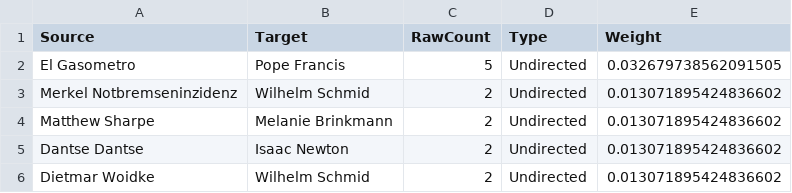
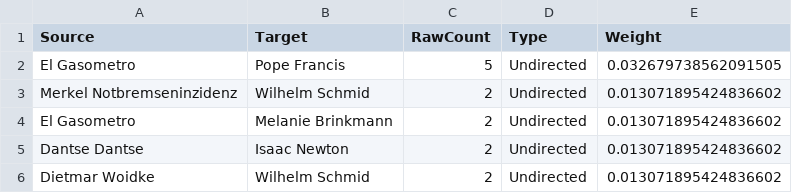
Before and after one commit to icknOrg/COINS_SwissThoughtleaders, a CSV file: gdelt/Philosophie_DE.csv, drawn as a sheet; only a part is shown.

```diff
--- a/gdelt/Philosophie_DE.csv
+++ b/gdelt/Philosophie_DE.csv
@@ -3,3 +3,3 @@ El Gasometro;Pope Francis;5;Undirected;0.032679738562091505
 Merkel Notbremseninzidenz;Wilhelm Schmid;2;Undirected;0.013071895424836602
-Matthew Sharpe;Melanie Brinkmann;2;Undirected;0.013071895424836602
+El Gasometro;Melanie Brinkmann;2;Undirected;0.013071895424836602
 Dantse Dantse;Isaac Newton;2;Undirected;0.013071895424836602
```
